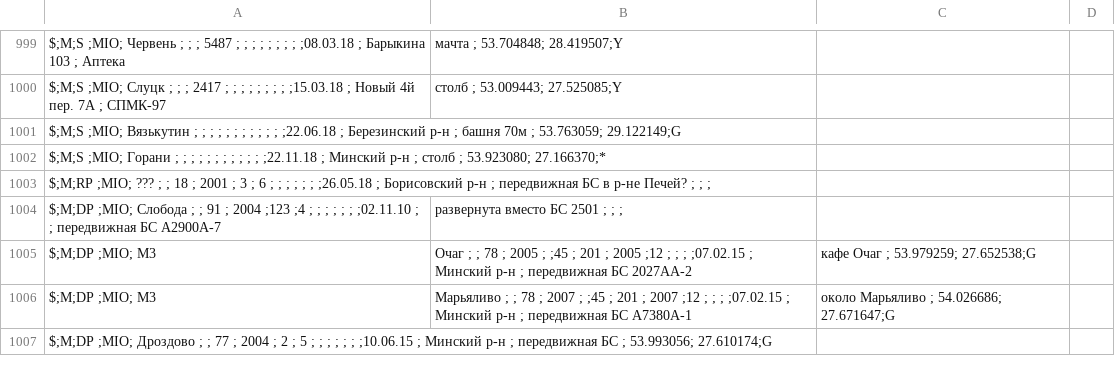
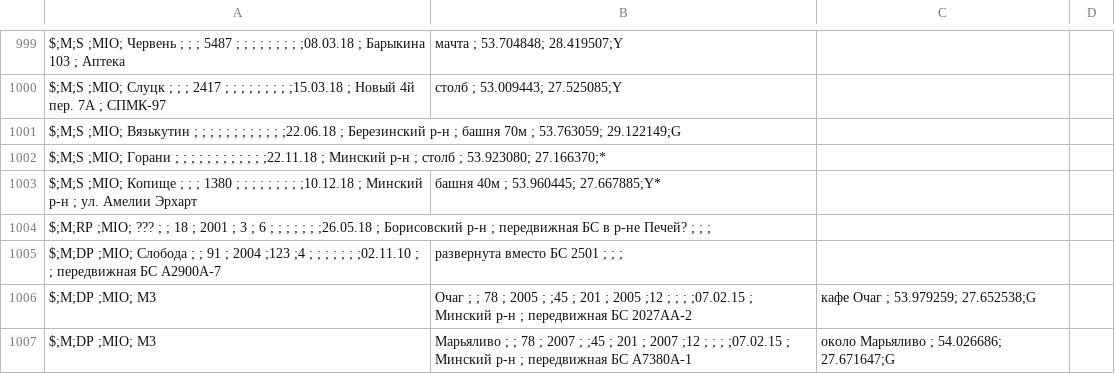
Before and after one commit to BelCellTracker/csv, a CSV file: MTS/Mio.csv, drawn as a sheet; only a part is shown, gaps mark what is left out; the shorter side is filled out with more unchanged rows.

```diff
--- a/MTS/Mio.csv
+++ b/MTS/Mio.csv
@@ -1002,2 +1002,3 @@ $;M;S  ;MIO; Вязькутин           ;              ;    ;      ;    ;    ;
 $;M;S  ;MIO; Горани              ;              ;    ;      ;    ;    ;     ;      ;         ;   ;      ;    ;22.11.18 ; Минский р-н           ; столб                                                ; 53.923080; 27.166370;*
+$;M;S  ;MIO; Копище              ;              ;    ; 1380 ;    ;    ;     ;      ;         ;   ;      ;    ;10.12.18 ; Минский р-н           ; ул. Амелии Эрхарт, башня 40м                         ; 53.960445; 27.667885;Y*
 $;M;RP ;MIO; ???                 ;              ; 18 ; 2001 ;  3 ;  6 ;     ;      ;         ;   ;      ;    ;26.05.18 ; Борисовский р-н       ; передвижная БС в р-не Печей?                         ;          ;          ;
```
Also changed, not shown: MTS/Minsk.csv, Velcom/Minsk.csv.
